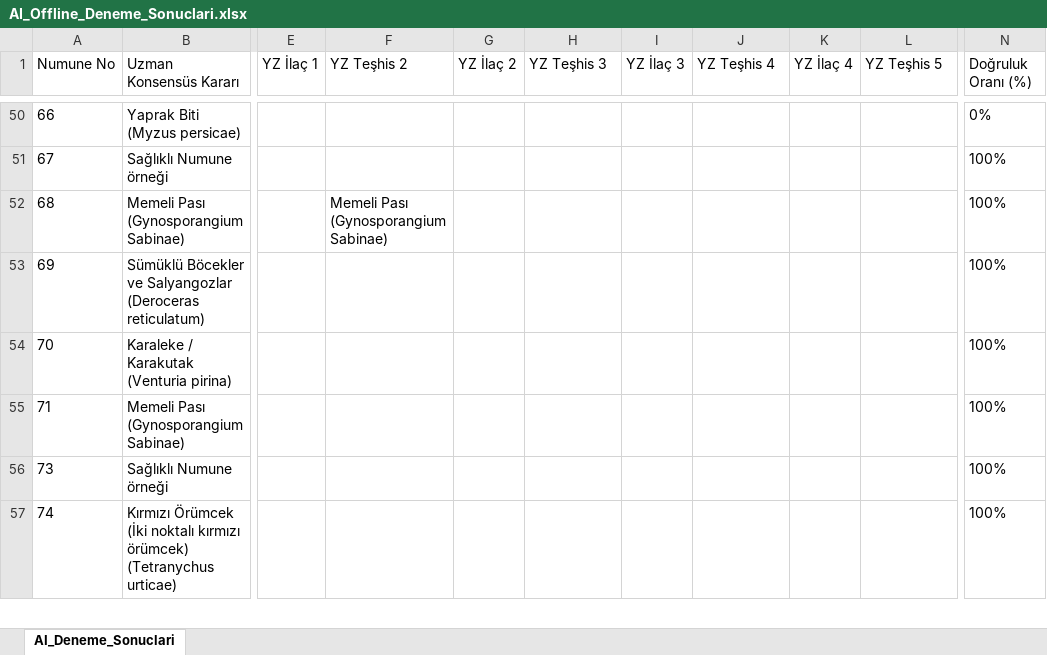
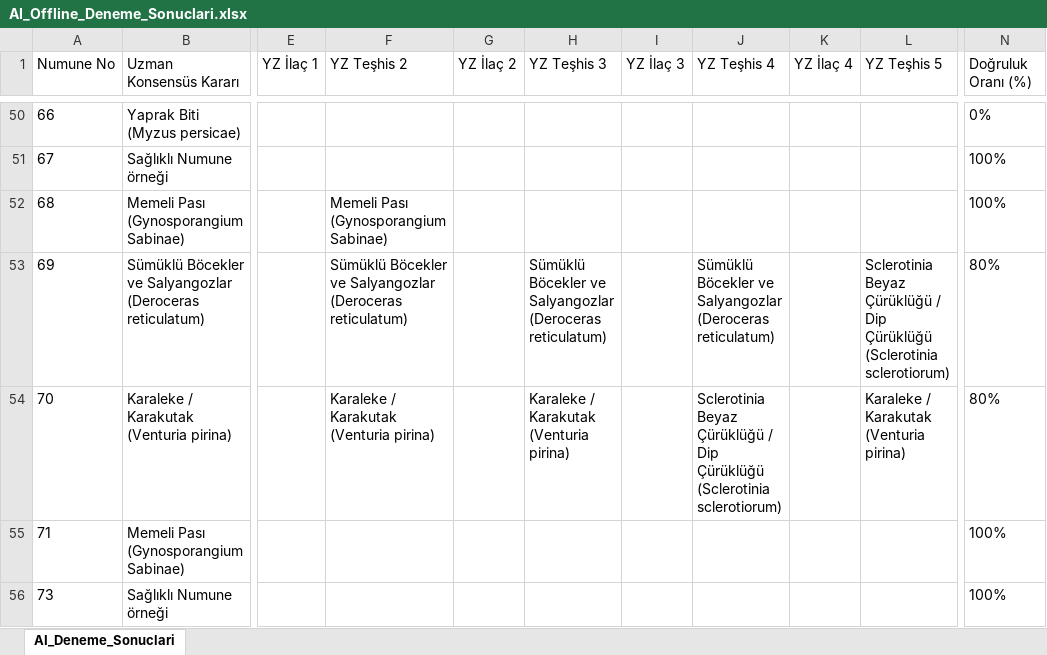
Before and after one commit to sefkaysoft/agromapai, an Excel workbook: AI_Offline_Deneme_Sonuclari.xlsx, sheet AI_Deneme_Sonuclari, drawn as a sheet; only a part is shown, gaps mark what is left out; the shorter side is filled out with more unchanged rows; values as stored, in another font and other column widths than the file's, no borders; the diff names each change by its address in the sheet, - before the commit and + after, or states it on an @@ line.

Commit message:
AgroMap AI: Son Offline YZ deneme sonuçları manuel olarak kaydedildi

```diff
--- a/AI_Offline_Deneme_Sonuclari.xlsx (sheet AI_Deneme_Sonuclari)
+++ b/AI_Offline_Deneme_Sonuclari.xlsx (sheet AI_Deneme_Sonuclari)
-F53 (YZ Teşhis 2): (empty)
+F53 (YZ Teşhis 2): Sümüklü Böcekler ve Salyangozlar (Deroceras reticulatum)
-H53 (YZ Teşhis 3): (empty)
+H53 (YZ Teşhis 3): Sümüklü Böcekler ve Salyangozlar (Deroceras reticulatum)
-J53 (YZ Teşhis 4): (empty)
+J53 (YZ Teşhis 4): Sümüklü Böcekler ve Salyangozlar (Deroceras reticulatum)
-L53 (YZ Teşhis 5): (empty)
+L53 (YZ Teşhis 5): Sclerotinia Beyaz Çürüklüğü / Dip Çürüklüğü (Sclerotinia sclerotiorum)
-N53:N54 (Doğruluk Oranı (%)): 100%
+N53:N54 (Doğruluk Oranı (%)): 80%
-F54 (YZ Teşhis 2): (empty)
+F54 (YZ Teşhis 2): Karaleke / Karakutak (Venturia pirina)
-H54 (YZ Teşhis 3): (empty)
+H54 (YZ Teşhis 3): Karaleke / Karakutak (Venturia pirina)
-J54 (YZ Teşhis 4): (empty)
+J54 (YZ Teşhis 4): Sclerotinia Beyaz Çürüklüğü / Dip Çürüklüğü (Sclerotinia sclerotiorum)
-L54 (YZ Teşhis 5): (empty)
+L54 (YZ Teşhis 5): Karaleke / Karakutak (Venturia pirina)
```
